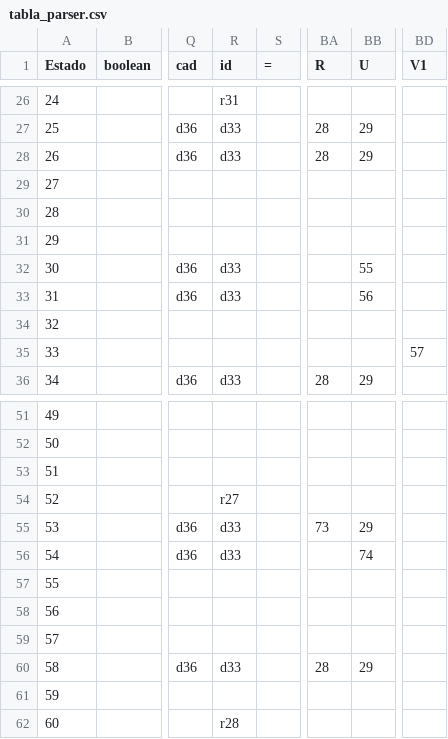
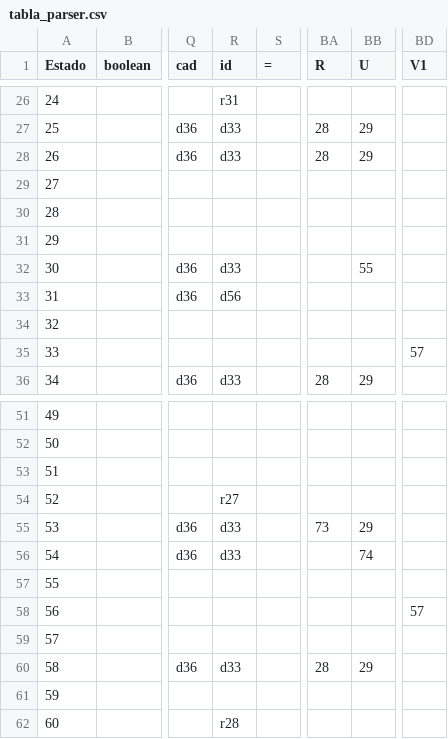
Before and after one commit to Zexwire/PracticaPDL, a CSV file: tabla_parser.csv, drawn as a sheet; only a part is shown, gaps mark what is left out; the diff names each change by its address in the sheet, - before the commit and + after, or states it on an @@ line.

```diff
--- a/tabla_parser.csv
+++ b/tabla_parser.csv
-R33 (id): d33
+R33 (id): d56
-BB33 (U): 56
+BB33 (U): (empty)
-BD58 (V1): (empty)
+BD58 (V1): 57
```
Also changed, not shown: 8 other files.
